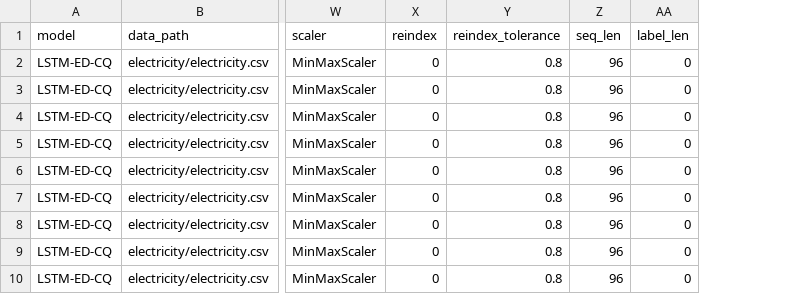
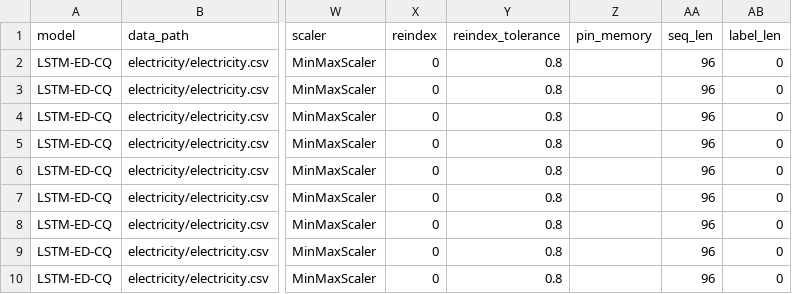
Before and after one commit to Jack251970/Time-Series-Library, a CSV file: data/probability_forecast/data_attn_test_ele.csv, drawn as a sheet; only a part is shown, gaps mark what is left out; the diff names each change by its address in the sheet, - before the commit and + after, or states it on an @@ line.

```diff
--- a/data/probability_forecast/data_attn_test_ele.csv
+++ b/data/probability_forecast/data_attn_test_ele.csv
+column Z (pin_memory), empty
```
Also changed, not shown: data/probability_forecast/data_attn_test_exc.csv, data/probability_forecast/data_parameter_16_1.csv, 12 other files.
